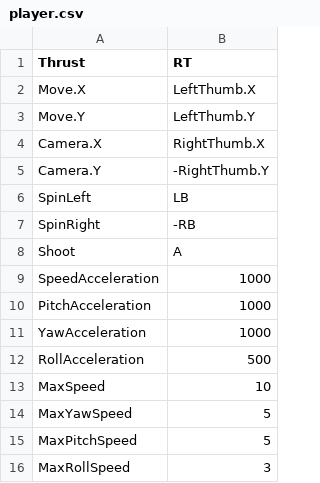
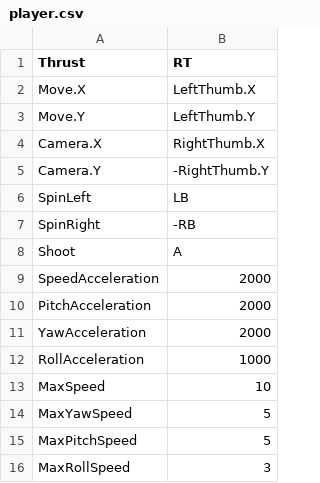
Before and after one commit to brickade/LegoWeltraumShooter, a CSV file: bin/data/player.csv, drawn as a sheet.

```diff
--- a/bin/data/player.csv
+++ b/bin/data/player.csv
@@ -8,6 +8,6 @@ SpinRight;-RB
 Shoot;A
-SpeedAcceleration;1000
-PitchAcceleration;1000
-YawAcceleration;1000
-RollAcceleration;500
+SpeedAcceleration;2000
+PitchAcceleration;2000
+YawAcceleration;2000
+RollAcceleration;1000
 MaxSpeed;10
```
Also changed, not shown: 6 other files.
